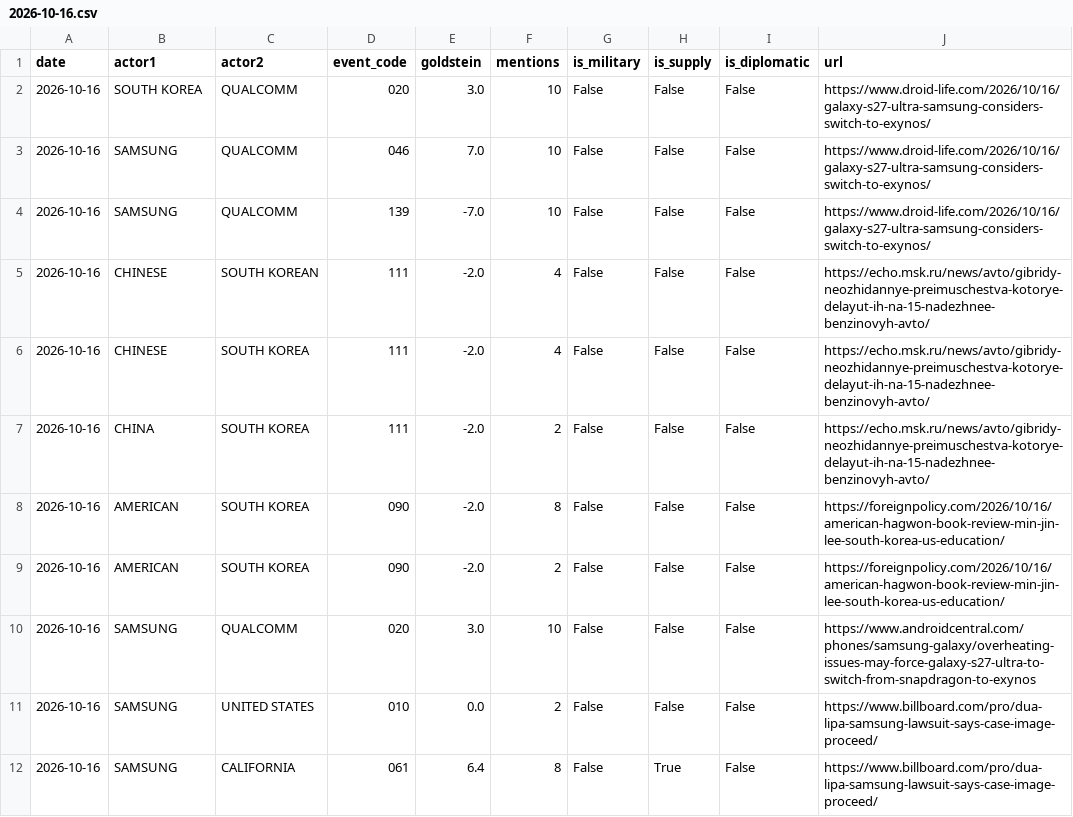
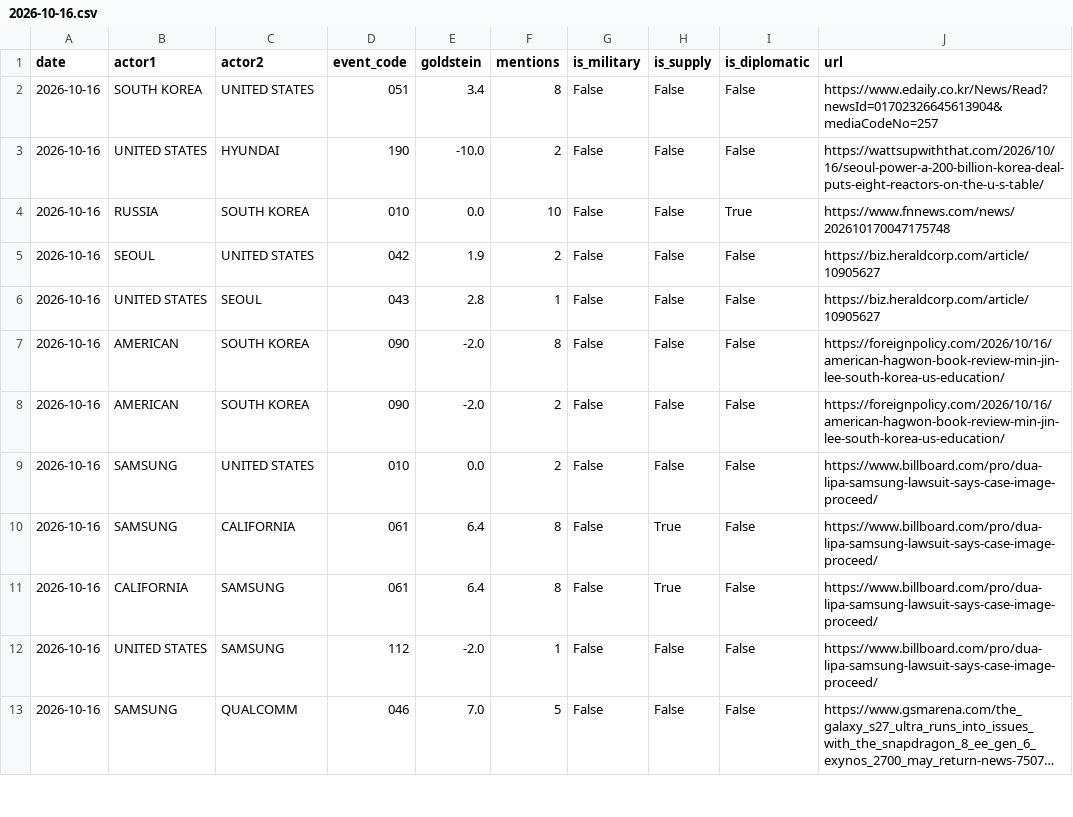
Before and after one commit to gaiscenter/gais-kbti, a CSV file: raw_data/2026-10-16.csv, drawn as a sheet; only a part is shown; the shorter side is filled out with more unchanged rows; long unchanged cells end in …; the diff covers the shown part only.

```diff
--- a/raw_data/2026-10-16.csv
+++ b/raw_data/2026-10-16.csv
@@ -1,11 +1,9 @@
 date,actor1,actor2,event_code,goldstein,mentions,is_military,is_supply,is_diplomatic,url
-2026-10-16,SOUTH KOREA,QUALCOMM,020,3.0,10,False,False,False,https://www.droid-life.com/2026/10/16/galaxy-s27-ultra-samsung-considers-switch-to-exynos/
-2026-10-16,SAMSUNG,QUALCOMM,046,7.0,10,False,False,False,https://www.droid-life.com/2026/10/16/galaxy-s27-ultra-samsung-considers-switch-to-exynos/
-2026-10-16,SAMSUNG,QUALCOMM,139,-7.0,10,False,False,False,https://www.droid-life.com/2026/10/16/galaxy-s27-ultra-samsung-considers-switch-to-exynos/
-2026-10-16,CHINESE,SOUTH KOREAN,111,-2.0,4,False,False,False,https://echo.msk.ru/news/avto/gibridy-neozhidannye-preimuschestva-kotorye-delayut-ih-na-15-nadezhnee-benzinovyh-avto/
-2026-10-16,CHINESE,SOUTH KOREA,111,-2.0,4,False,False,False,https://echo.msk.ru/news/avto/gibridy-neozhidannye-preimuschestva-kotorye-delayut-ih-na-15-nadezhnee-benzinovyh-avto/
-2026-10-16,CHINA,SOUTH KOREA,111,-2.0,2,False,False,False,https://echo.msk.ru/news/avto/gibridy-neozhidannye-preimuschestva-kotorye-delayut-ih-na-15-nadezhnee-benzinovyh-avto/
+2026-10-16,SOUTH KOREA,UNITED STATES,051,3.4,8,False,False,False,https://www.edaily.co.kr/News/Read?newsId=01702326645613904&mediaCodeNo=257
+2026-10-16,UNITED STATES,HYUNDAI,190,-10.0,2,False,False,False,https://wattsupwiththat.com/2026/10/16/seoul-power-a-200-billion-korea-deal-puts-eight-reactors-on-the-u-s-table/
+2026-10-16,RUSSIA,SOUTH KOREA,010,0.0,10,False,False,True,https://www.fnnews.com/news/202610170047175748
+2026-10-16,SEOUL,UNITED STATES,042,1.9,2,False,False,False,https://biz.heraldcorp.com/article/10905627
+2026-10-16,UNITED STATES,SEOUL,043,2.8,1,False,False,False,https://biz.heraldcorp.com/article/10905627
 2026-10-16,AMERICAN,SOUTH KOREA,090,-2.0,8,False,False,False,https://foreignpolicy.com/2026/10/16/american-hagwon-book-review-min-jin-lee-south-korea-us-education/
 2026-10-16,AMERICAN,SOUTH KOREA,090,-2.0,2,False,False,False,https://foreignpolicy.com/2026/10/16/american-hagwon-book-review-min-jin-lee-south-korea-us-education/
-2026-10-16,SAMSUNG,QUALCOMM,020,3.0,10,False,False,False,https://www.androidcentral.com/phones/samsung-galaxy/overheating-issues-may-force-galaxy-s27-ultra-to-switch-from-snapdragon-to-exynos
 2026-10-16,SAMSUNG,UNITED STATES,010,0.0,2,False,False,False,https://www.billboard.com/pro/dua-lipa-samsung-lawsuit-says-case-image-proceed/
```
Also changed, not shown: 5 added rows elsewhere in this file, 5 other files.
